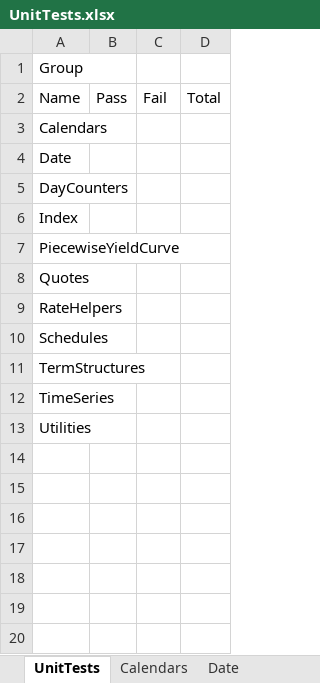
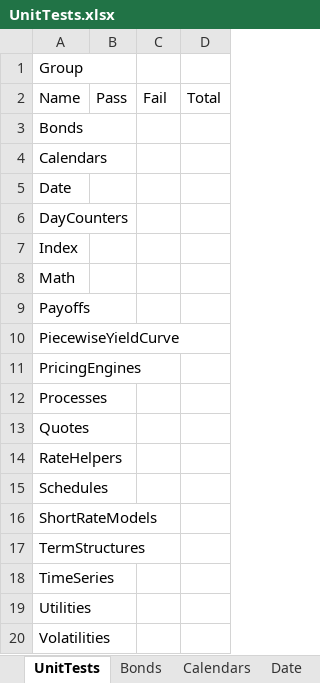
Before and after one commit to eehlers/QuantLibXL, an Excel workbook: UnitTests/UnitTests.xlsx, sheet UnitTests, drawn as a sheet; values as stored, in another font and other column widths than the file's, no borders; the diff names each change by its address in the sheet, - before the commit and + after, or states it on an @@ line.

Commit message:
export payoffs functions to excel (279/1114)

```diff
--- a/UnitTests/UnitTests.xlsx (sheet UnitTests)
+++ b/UnitTests/UnitTests.xlsx (sheet UnitTests)
+sheet tab: Bonds
+row 3: Bonds
+row 8: Math
+row 9: Payoffs
+row 11: PricingEngines
+row 12: Processes
+row 16: ShortRateModels
+row 20: Volatilities
```
Also changed, not shown: sheet Date, sheet RateHelpers, sheet PiecewiseYieldCurve, sheet Schedules, other sheet tabs, 2 other files.
